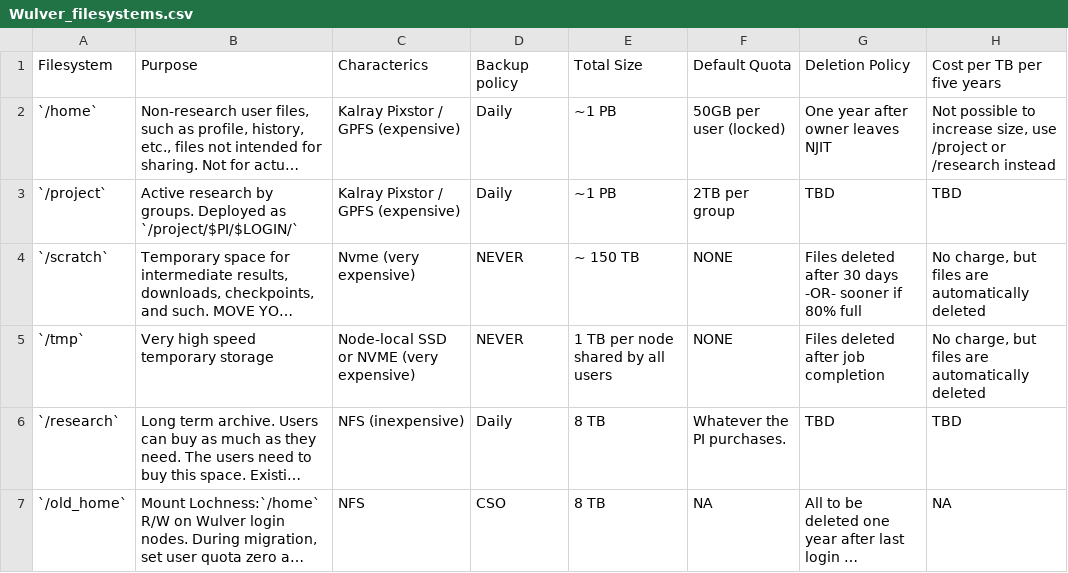
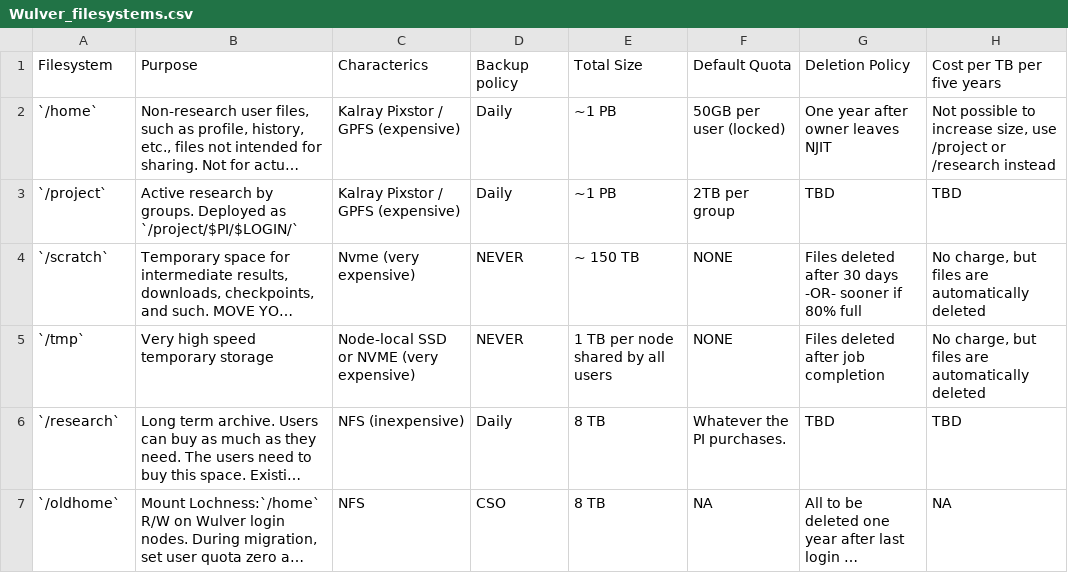
Before and after one commit to arcs-njit-edu/docs, a CSV file: docs/assets/tables/Wulver_filesystems.csv, drawn as a sheet; long unchanged cells end in …; the diff names each change by its address in the sheet, - before the commit and + after, or states it on an @@ line.

Commit message:
updated Wulver filesystem descriotion

```diff
--- a/docs/assets/tables/Wulver_filesystems.csv
+++ b/docs/assets/tables/Wulver_filesystems.csv
-A7: `/old_home`
+A7: `/oldhome`
```
